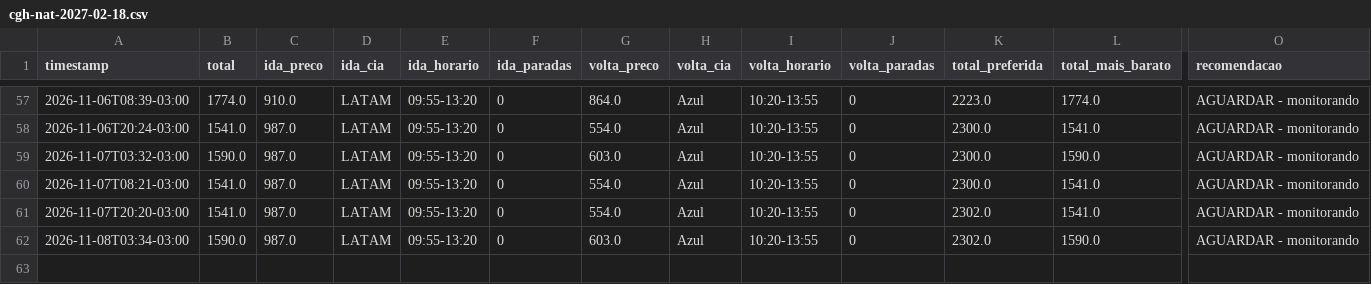
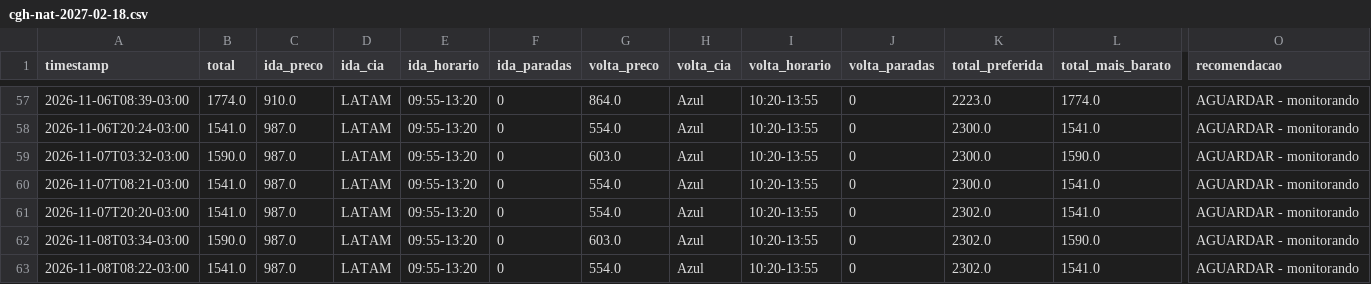
Before and after one commit to ronygt18/monitor-voo, a CSV file: data/cgh-nat-2027-02-18.csv, drawn as a sheet; only a part is shown, gaps mark what is left out; rows hold the shown columns only; the diff names each change by its address in the sheet, - before the commit and + after, or states it on an @@ line.

Commit message:
preços 2026-11-08_1122

```diff
--- a/data/cgh-nat-2027-02-18.csv
+++ b/data/cgh-nat-2027-02-18.csv
+row 63: 2026-11-08T08:22-03:00 | 1541.0 | 987.0 | LATAM | 09:55-13:20 | 0 | 554.0 | Azul | 10:20-13:55 | 0 | 2302.0 | 1541.0 | AGUARDAR - monitorando
```
